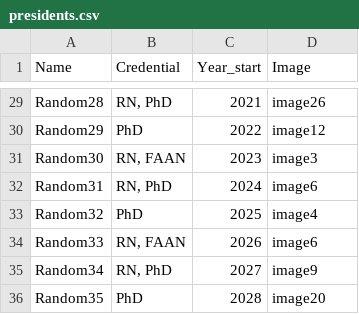
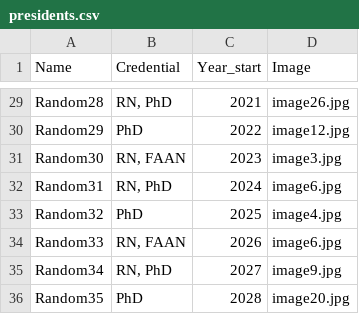
Before and after one commit to m00cho/ISONG-past-presidents, a CSV file: presidents.csv, drawn as a sheet; only a part is shown, gaps mark what is left out; the diff covers the shown part only; the diff names each change by its address in the sheet, - before the commit and + after, or states it on an @@ line.

Commit message:
Change image extensions to .jpg in presidents.csv
Updated image file extensions from .png to .jpg for all entries.

```diff
--- a/presidents.csv
+++ b/presidents.csv
-D29 (Image): image26
+D29 (Image): image26.jpg
-D30 (Image): image12
+D30 (Image): image12.jpg
-D31 (Image): image3
+D31 (Image): image3.jpg
-D32 (Image): image6
+D32 (Image): image6.jpg
-D33 (Image): image4
+D33 (Image): image4.jpg
-D34 (Image): image6
+D34 (Image): image6.jpg
-D35 (Image): image9
+D35 (Image): image9.jpg
-D36 (Image): image20
+D36 (Image): image20.jpg
```
Also changed, not shown: 27 edited cells elsewhere in this file.
